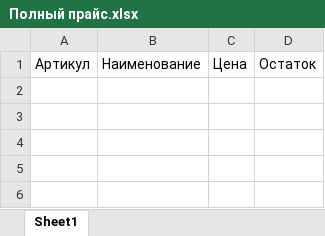
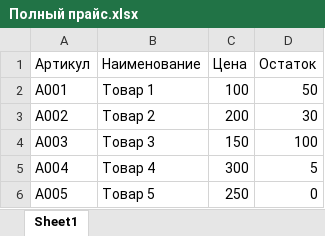
Before and after one commit to BOBAH1988/ZOO_opt, an Excel workbook: mail-automation/project residues/Полный прайс.xlsx, sheet Sheet1, drawn as a sheet; values as stored, in another font and other column widths than the file's, no borders; the diff names each change by its address in the sheet, - before the commit and + after, or states it on an @@ line.

```diff
--- a/mail-automation/project residues/Полный прайс.xlsx (sheet Sheet1)
+++ b/mail-automation/project residues/Полный прайс.xlsx (sheet Sheet1)
+row 2: A001 | Товар 1 | 100 | 50
+row 3: A002 | Товар 2 | 200 | 30
+row 4: A003 | Товар 3 | 150 | 100
+row 5: A004 | Товар 4 | 300 | 5
+row 6: A005 | Товар 5 | 250 | 0
```
Also changed, not shown: mail-automation/project residues/data/ostaki.xlsx, mail-automation/project residues/output/Рекомендации к заказу.xlsx, 6 other files.
